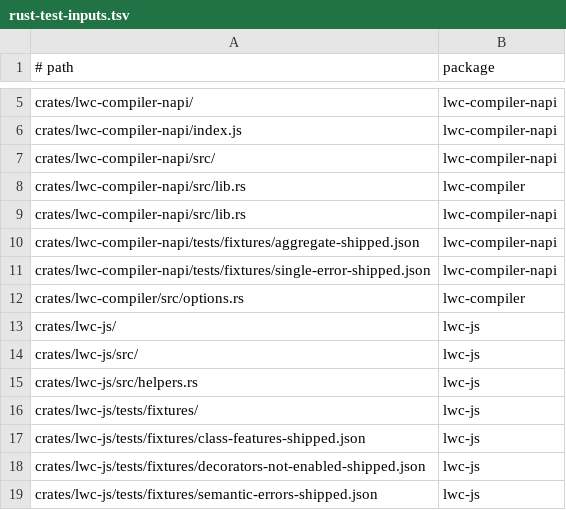
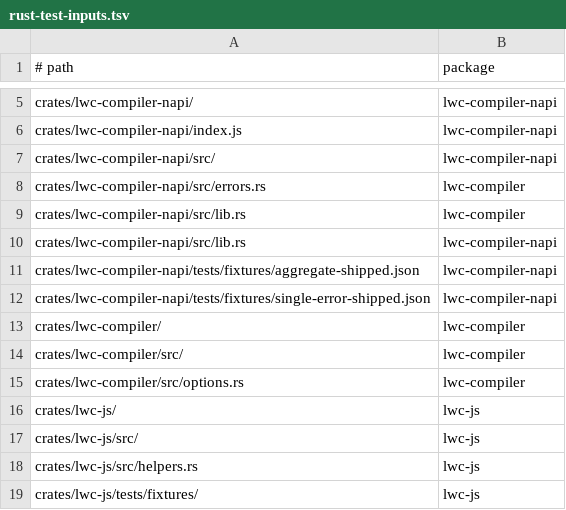
Before and after one commit to tariqrafique/lwc, a TSV file: compiler-rust/scripts/rust-test-inputs.tsv, drawn as a sheet; only a part is shown, gaps mark what is left out; the shorter side is filled out with more unchanged rows.

```diff
--- a/compiler-rust/scripts/rust-test-inputs.tsv
+++ b/compiler-rust/scripts/rust-test-inputs.tsv
@@ -7,2 +7,3 @@ crates/lwc-compiler-napi/index.js	lwc-compiler-napi
 crates/lwc-compiler-napi/src/	lwc-compiler-napi
+crates/lwc-compiler-napi/src/errors.rs	lwc-compiler
 crates/lwc-compiler-napi/src/lib.rs	lwc-compiler
@@ -11,2 +12,4 @@ crates/lwc-compiler-napi/tests/fixtures/aggregate-shipped.json	lwc-compiler-napi
 crates/lwc-compiler-napi/tests/fixtures/single-error-shipped.json	lwc-compiler-napi
+crates/lwc-compiler/	lwc-compiler
+crates/lwc-compiler/src/	lwc-compiler
 crates/lwc-compiler/src/options.rs	lwc-compiler
```
Also changed, not shown: 32 other files.
